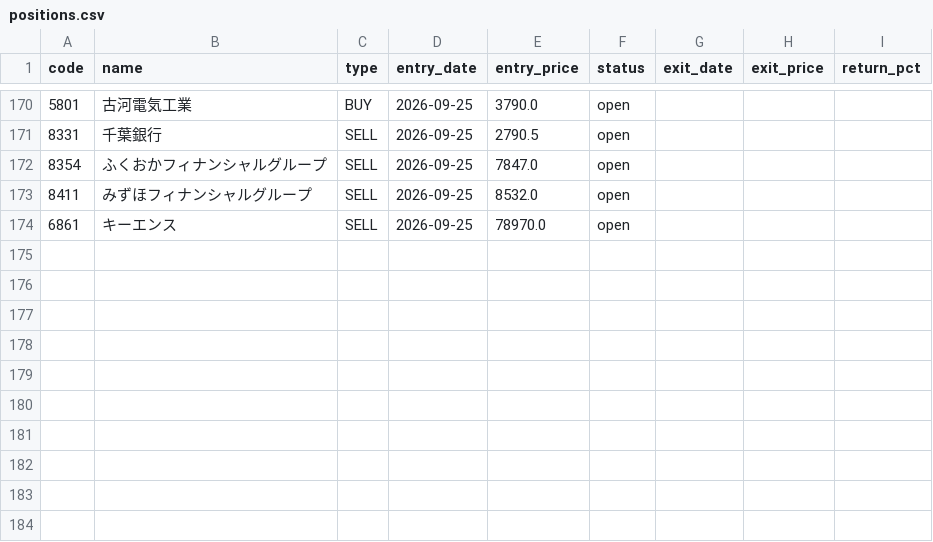
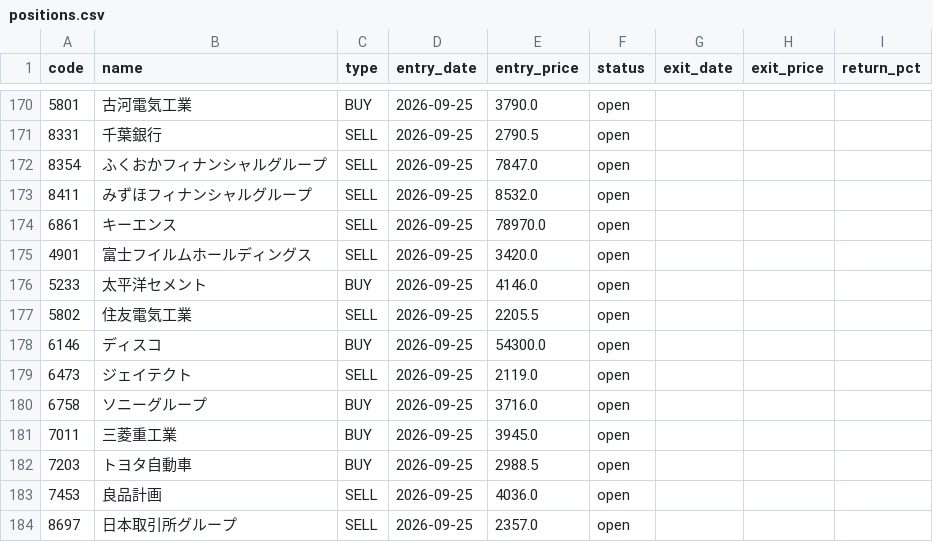
Before and after one commit to alohakozi-ux/nikkei-signal-app, a CSV file: positions.csv, drawn as a sheet; only a part is shown, gaps mark what is left out.

```diff
--- a/positions.csv
+++ b/positions.csv
@@ -174 +174,11 @@ code,name,type,entry_date,entry_price,status,exit_date,exit_price,return_pct
 6861,キーエンス,SELL,2026-09-25,78970.0,open,,,
+4901,富士フイルムホールディングス,SELL,2026-09-25,3420.0,open,,,
+5233,太平洋セメント,BUY,2026-09-25,4146.0,open,,,
+5802,住友電気工業,SELL,2026-09-25,2205.5,open,,,
+6146,ディスコ,BUY,2026-09-25,54300.0,open,,,
+6473,ジェイテクト,SELL,2026-09-25,2119.0,open,,,
+6758,ソニーグループ,BUY,2026-09-25,3716.0,open,,,
+7011,三菱重工業,BUY,2026-09-25,3945.0,open,,,
+7203,トヨタ自動車,BUY,2026-09-25,2988.5,open,,,
+7453,良品計画,SELL,2026-09-25,4036.0,open,,,
+8697,日本取引所グループ,SELL,2026-09-25,2357.0,open,,,
```
